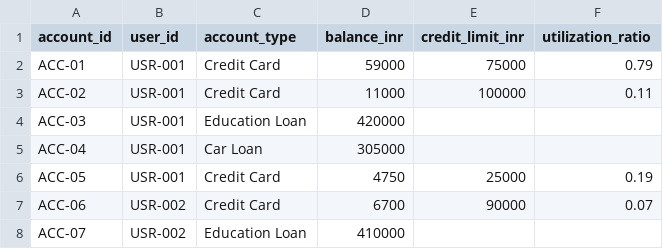
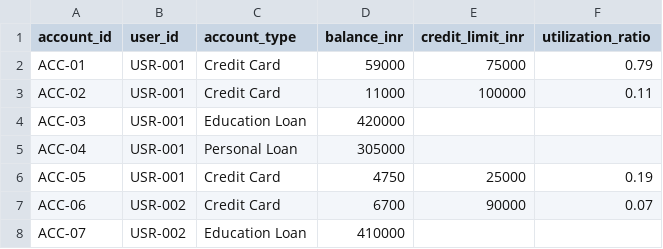
Before and after one commit to SC30GSWNBA/CreditCoach, a CSV file: data/accounts.csv, drawn as a sheet; only a part is shown.

```diff
--- a/data/accounts.csv
+++ b/data/accounts.csv
@@ -4,3 +4,3 @@ ACC-02,USR-001,Credit Card,11000,100000,0.11
 ACC-03,USR-001,Education Loan,420000,,
-ACC-04,USR-001,Car Loan,305000,,
+ACC-04,USR-001,Personal Loan,305000,,
 ACC-05,USR-001,Credit Card,4750,25000,0.19
```
Also changed, not shown: data/users.csv, 11 other files.
